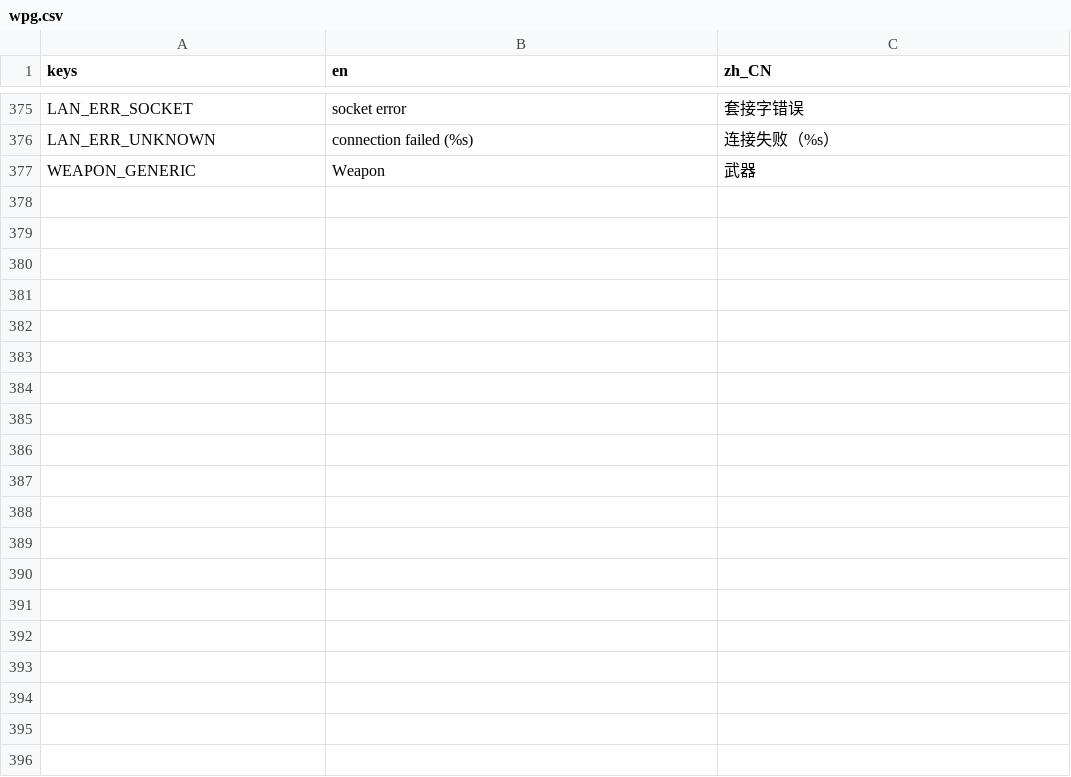
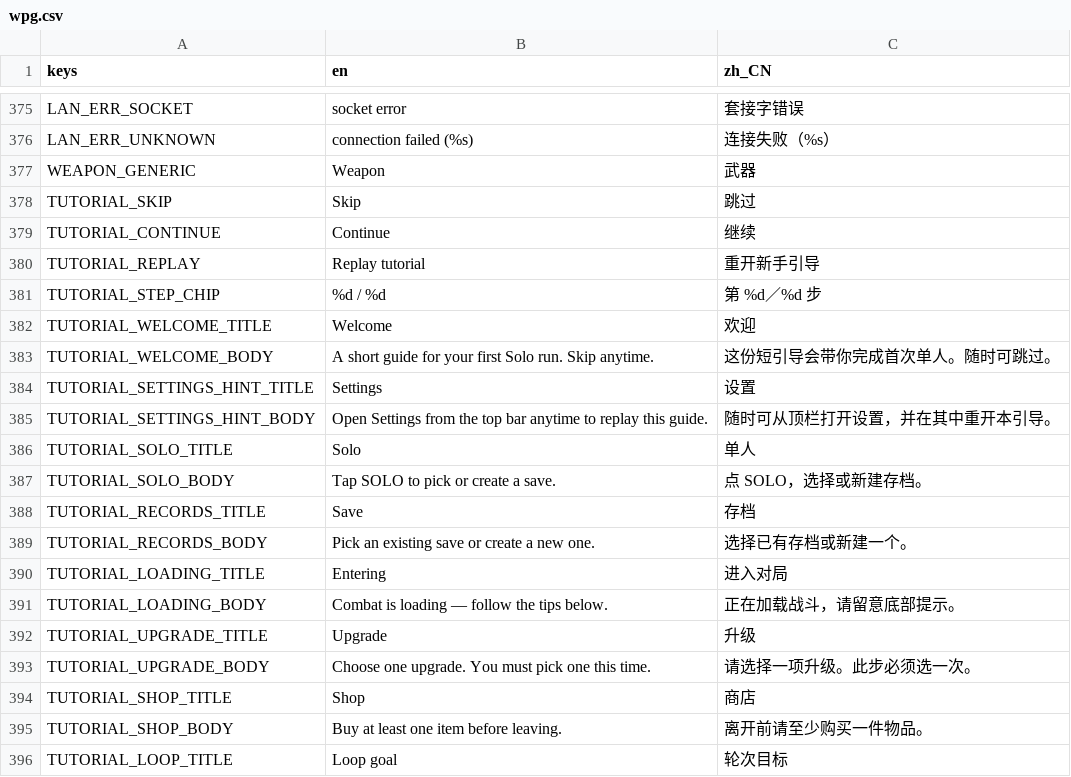
Before and after one commit to ZhiH2333/WPG, a CSV file: locale/wpg.csv, drawn as a sheet; only a part is shown, gaps mark what is left out; the diff covers the shown part only; the diff names each change by its address in the sheet, - before the commit and + after, or states it on an @@ line.

Commit message:
:sparkles: add tutorial

```diff
--- a/locale/wpg.csv
+++ b/locale/wpg.csv
+row 378: TUTORIAL_SKIP | Skip | 跳过
+row 379: TUTORIAL_CONTINUE | Continue | 继续
+row 380: TUTORIAL_REPLAY | Replay tutorial | 重开新手引导
+row 381: TUTORIAL_STEP_CHIP | %d / %d | 第 %d／%d 步
+row 382: TUTORIAL_WELCOME_TITLE | Welcome | 欢迎
+row 383: TUTORIAL_WELCOME_BODY | A short guide for your first Solo run. Skip anytime. | 这份短引导会带你完成首次单人。随时可跳过。
+row 384: TUTORIAL_SETTINGS_HINT_TITLE | Settings | 设置
+row 385: TUTORIAL_SETTINGS_HINT_BODY | Open Settings from the top bar anytime to replay this guide. | 随时可从顶栏打开设置，并在其中重开本引导。
+row 386: TUTORIAL_SOLO_TITLE | Solo | 单人
+row 387: TUTORIAL_SOLO_BODY | Tap SOLO to pick or create a save. | 点 SOLO，选择或新建存档。
+row 388: TUTORIAL_RECORDS_TITLE | Save | 存档
+row 389: TUTORIAL_RECORDS_BODY | Pick an existing save or create a new one. | 选择已有存档或新建一个。
+row 390: TUTORIAL_LOADING_TITLE | Entering | 进入对局
+row 391: TUTORIAL_LOADING_BODY | Combat is loading — follow the tips below. | 正在加载战斗，请留意底部提示。
+row 392: TUTORIAL_UPGRADE_TITLE | Upgrade | 升级
+row 393: TUTORIAL_UPGRADE_BODY | Choose one upgrade. You must pick one this time. | 请选择一项升级。此步必须选一次。
+row 394: TUTORIAL_SHOP_TITLE | Shop | 商店
+row 395: TUTORIAL_SHOP_BODY | Buy at least one item before leaving. | 离开前请至少购买一件物品。
+row 396: TUTORIAL_LOOP_TITLE | Loop goal | 轮次目标
```
Also changed, not shown: 11 added rows elsewhere in this file, 20 other files.
